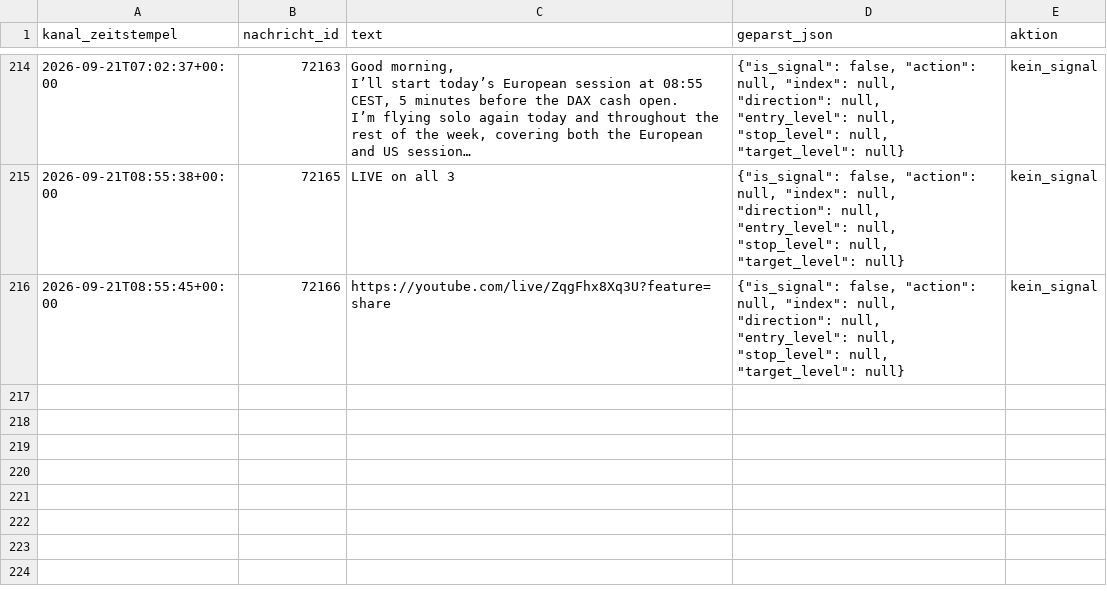
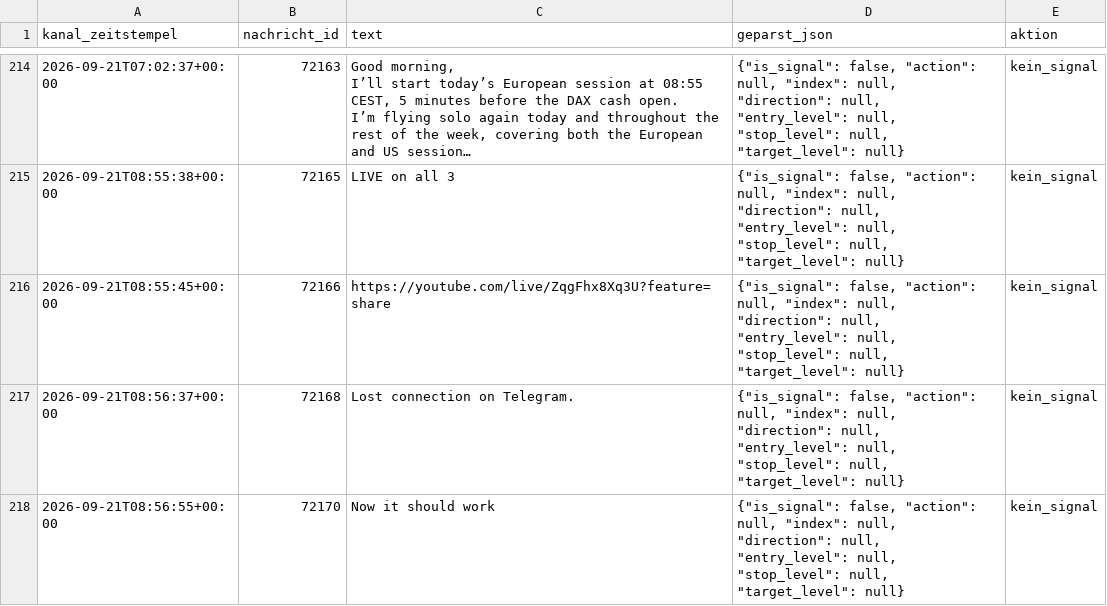
Before and after one commit to JonathanSube/trading-bot, a CSV file: signal_channel_log.csv, drawn as a sheet; only a part is shown, gaps mark what is left out; long unchanged cells end in …; the diff names each change by its address in the sheet, - before the commit and + after, or states it on an @@ line.

Commit message:
Signal-Bot-Lauf 2026-09-21T06:57:03Z

```diff
--- a/signal_channel_log.csv
+++ b/signal_channel_log.csv
+row 217: 2026-09-21T08:56:37+00:00 | 72168 | Lost connection on Telegram. | {"is_signal": false, "action": null, "index": null, "direction": null, "entry_level": null, "stop_level": null, "target_level": null} | kein_signal
+row 218: 2026-09-21T08:56:55+00:00 | 72170 | Now it should work | {"is_signal": false, "action": null, "index": null, "direction": null, "entry_level": null, "stop_level": null, "target_level": null} | kein_signal
```
Also changed, not shown: 1 other file.
